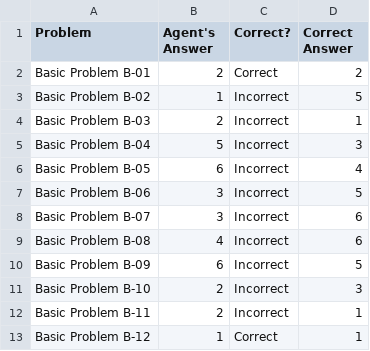
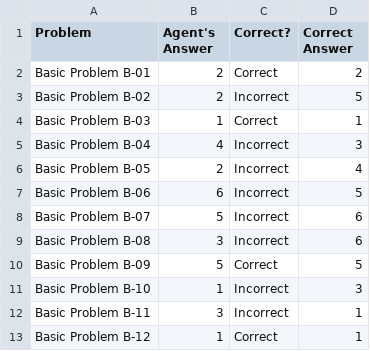
Before and after one commit to ChrisGCampbell/KBAI-Raven-Progressive-Matrices, a CSV file: ProblemResults.csv, drawn as a sheet.

```diff
--- a/ProblemResults.csv
+++ b/ProblemResults.csv
@@ -2,12 +2,12 @@ Problem,Agent's Answer,Correct?,Correct Answer
 Basic Problem B-01,2,Correct,2
-Basic Problem B-02,1,Incorrect,5
-Basic Problem B-03,2,Incorrect,1
-Basic Problem B-04,5,Incorrect,3
-Basic Problem B-05,6,Incorrect,4
-Basic Problem B-06,3,Incorrect,5
-Basic Problem B-07,3,Incorrect,6
-Basic Problem B-08,4,Incorrect,6
-Basic Problem B-09,6,Incorrect,5
-Basic Problem B-10,2,Incorrect,3
-Basic Problem B-11,2,Incorrect,1
+Basic Problem B-02,2,Incorrect,5
+Basic Problem B-03,1,Correct,1
+Basic Problem B-04,4,Incorrect,3
+Basic Problem B-05,2,Incorrect,4
+Basic Problem B-06,6,Incorrect,5
+Basic Problem B-07,5,Incorrect,6
+Basic Problem B-08,3,Incorrect,6
+Basic Problem B-09,5,Correct,5
+Basic Problem B-10,1,Incorrect,3
+Basic Problem B-11,3,Incorrect,1
 Basic Problem B-12,1,Correct,1
```
Also changed, not shown: 3 other files.
